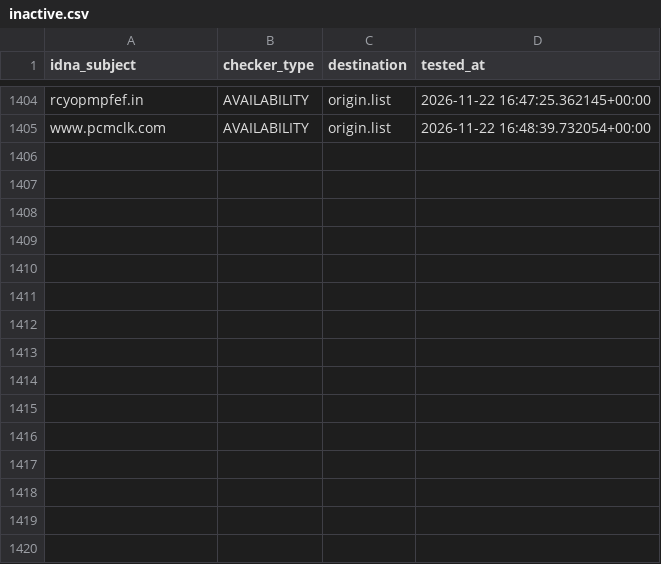
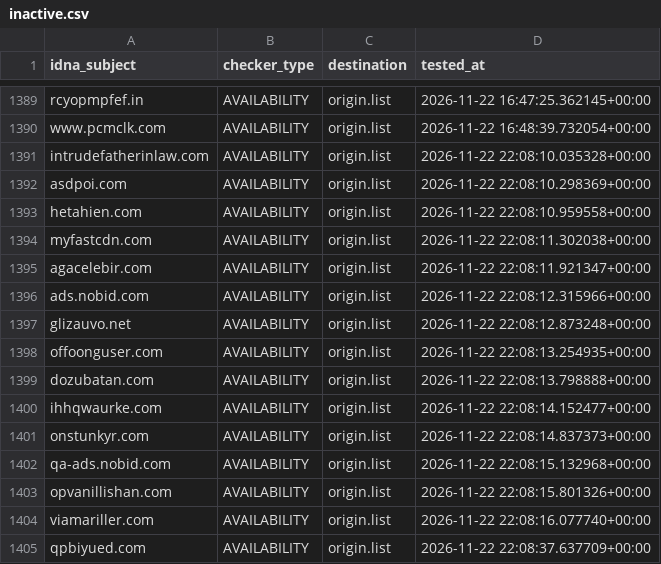
Before and after one commit to bigdargon/hostsVN-dead-hosts, a CSV file: .pyfunceble/inactive.csv, drawn as a sheet; only a part is shown, gaps mark what is left out; the diff covers the shown part only.

```diff
--- a/.pyfunceble/inactive.csv
+++ b/.pyfunceble/inactive.csv
@@ -1405 +1390,16 @@ rcyopmpfef.in,AVAILABILITY,origin.list,2026-11-22 16:47:25.362145+00:00
 www.pcmclk.com,AVAILABILITY,origin.list,2026-11-22 16:48:39.732054+00:00
+intrudefatherinlaw.com,AVAILABILITY,origin.list,2026-11-22 22:08:10.035328+00:00
+asdpoi.com,AVAILABILITY,origin.list,2026-11-22 22:08:10.298369+00:00
+hetahien.com,AVAILABILITY,origin.list,2026-11-22 22:08:10.959558+00:00
+myfastcdn.com,AVAILABILITY,origin.list,2026-11-22 22:08:11.302038+00:00
+agacelebir.com,AVAILABILITY,origin.list,2026-11-22 22:08:11.921347+00:00
+ads.nobid.com,AVAILABILITY,origin.list,2026-11-22 22:08:12.315966+00:00
+glizauvo.net,AVAILABILITY,origin.list,2026-11-22 22:08:12.873248+00:00
+offoonguser.com,AVAILABILITY,origin.list,2026-11-22 22:08:13.254935+00:00
+dozubatan.com,AVAILABILITY,origin.list,2026-11-22 22:08:13.798888+00:00
+ihhqwaurke.com,AVAILABILITY,origin.list,2026-11-22 22:08:14.152477+00:00
+onstunkyr.com,AVAILABILITY,origin.list,2026-11-22 22:08:14.837373+00:00
+qa-ads.nobid.com,AVAILABILITY,origin.list,2026-11-22 22:08:15.132968+00:00
+opvanillishan.com,AVAILABILITY,origin.list,2026-11-22 22:08:15.801326+00:00
+viamariller.com,AVAILABILITY,origin.list,2026-11-22 22:08:16.077740+00:00
+qpbiyued.com,AVAILABILITY,origin.list,2026-11-22 22:08:37.637709+00:00
```
Also changed, not shown: 15 removed rows elsewhere in this file, 12 other files.
